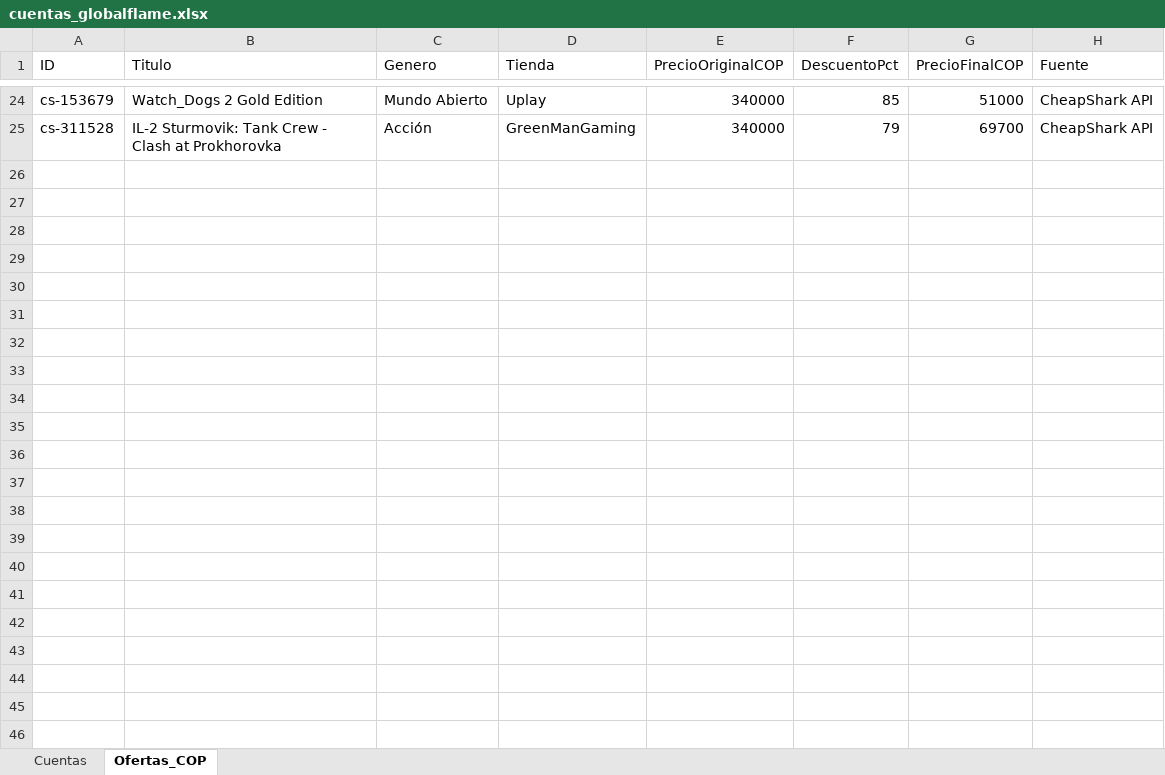
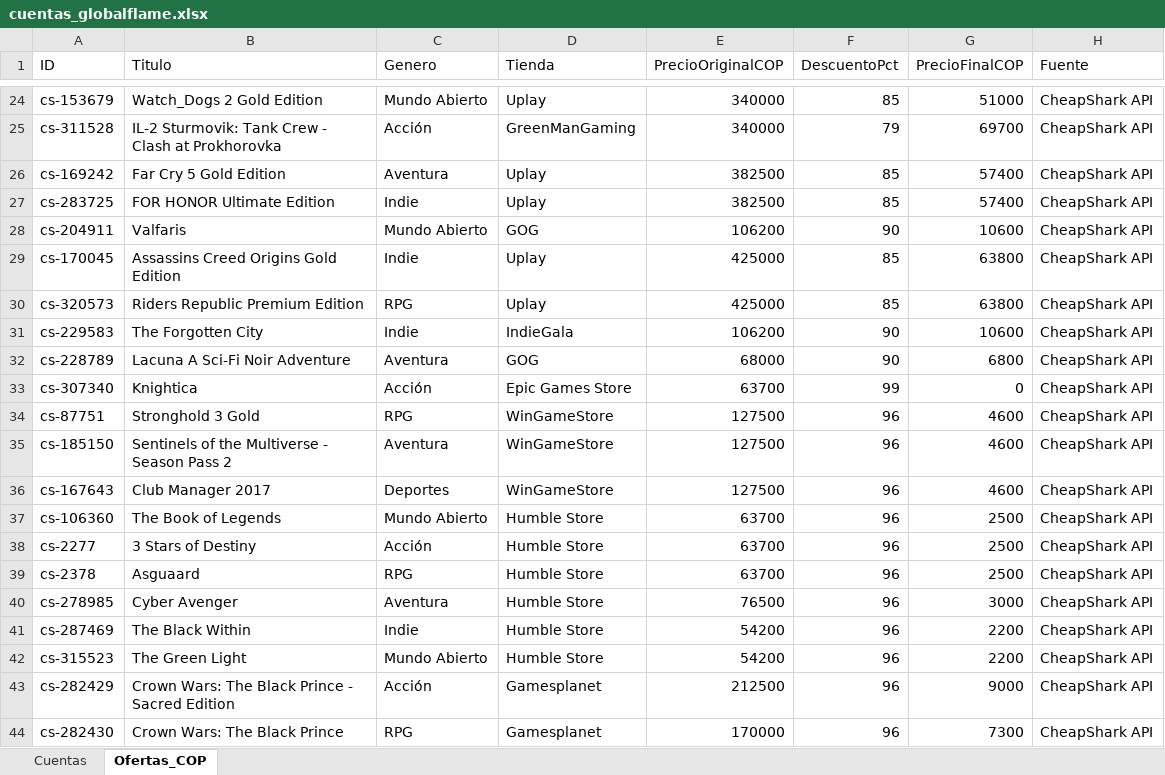
Before and after one commit to ManuelDavidLeon9c/GoblalFlame, an Excel workbook: data/cuentas_globalflame.xlsx, sheet Ofertas_COP, drawn as a sheet; only a part is shown, gaps mark what is left out; values as stored, in another font and other column widths than the file's, no borders; the diff covers the shown part only; the diff names each change by its address in the sheet, - before the commit and + after, or states it on an @@ line.

Commit message:
feat: integrate puppeteer for advanced scraping
Add puppeteer dependencies and update the server and UI to support dynamic game data ingestion and shelf-based filtering.

```diff
--- a/data/cuentas_globalflame.xlsx (sheet Ofertas_COP)
+++ b/data/cuentas_globalflame.xlsx (sheet Ofertas_COP)
+row 26: cs-169242 | Far Cry 5 Gold Edition | Aventura | Uplay | 382500 | 85 | 57400 | CheapShark API
+row 27: cs-283725 | FOR HONOR Ultimate Edition | Indie | Uplay | 382500 | 85 | 57400 | CheapShark API
+row 28: cs-204911 | Valfaris | Mundo Abierto | GOG | 106200 | 90 | 10600 | CheapShark API
+row 29: cs-170045 | Assassins Creed Origins Gold Edition | Indie | Uplay | 425000 | 85 | 63800 | CheapShark API
+row 30: cs-320573 | Riders Republic Premium Edition | RPG | Uplay | 425000 | 85 | 63800 | CheapShark API
+row 31: cs-229583 | The Forgotten City | Indie | IndieGala | 106200 | 90 | 10600 | CheapShark API
+row 32: cs-228789 | Lacuna A Sci-Fi Noir Adventure | Aventura | GOG | 68000 | 90 | 6800 | CheapShark API
+row 33: cs-307340 | Knightica | Acción | Epic Games Store | 63700 | 99 | 0 | CheapShark API
+row 34: cs-87751 | Stronghold 3 Gold | RPG | WinGameStore | 127500 | 96 | 4600 | CheapShark API
+row 35: cs-185150 | Sentinels of the Multiverse - Season Pass 2 | Aventura | WinGameStore | 127500 | 96 | 4600 | CheapShark API
+row 36: cs-167643 | Club Manager 2017 | Deportes | WinGameStore | 127500 | 96 | 4600 | CheapShark API
+row 37: cs-106360 | The Book of Legends | Mundo Abierto | Humble Store | 63700 | 96 | 2500 | CheapShark API
+row 38: cs-2277 | 3 Stars of Destiny | Acción | Humble Store | 63700 | 96 | 2500 | CheapShark API
+row 39: cs-2378 | Asguaard | RPG | Humble Store | 63700 | 96 | 2500 | CheapShark API
+row 40: cs-278985 | Cyber Avenger | Aventura | Humble Store | 76500 | 96 | 3000 | CheapShark API
+row 41: cs-287469 | The Black Within | Indie | Humble Store | 54200 | 96 | 2200 | CheapShark API
+row 42: cs-315523 | The Green Light | Mundo Abierto | Humble Store | 54200 | 96 | 2200 | CheapShark API
+row 43: cs-282429 | Crown Wars: The Black Prince - Sacred Edition | Acción | Gamesplanet | 212500 | 96 | 9000 | CheapShark API
+row 44: cs-282430 | Crown Wars: The Black Prince | RPG | Gamesplanet | 170000 | 96 | 7300 | CheapShark API
```
Also changed, not shown: 27 added rows elsewhere in this sheet, 7 other files.
